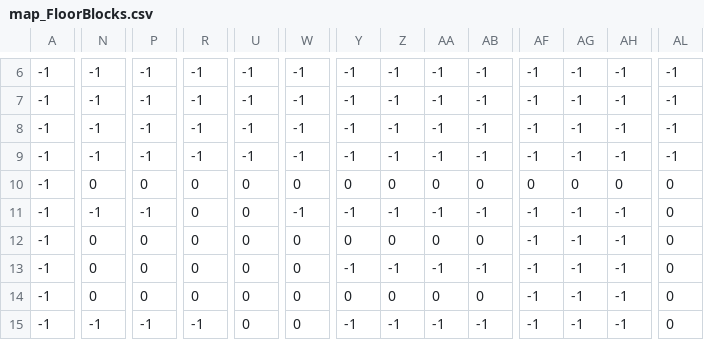
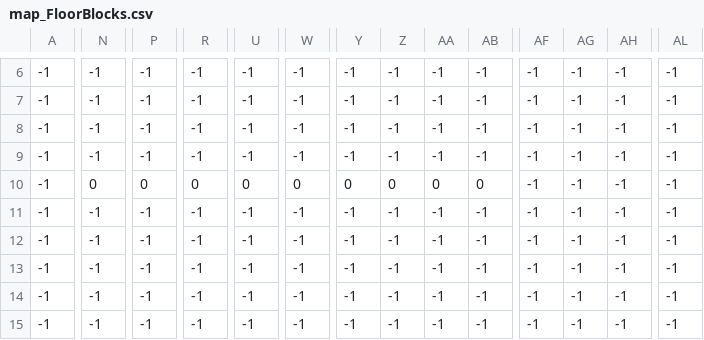
Before and after one commit to Toksi86/The-Enchanted-Square, a CSV file: map/map_FloorBlocks.csv, drawn as a sheet; only a part is shown, gaps mark what is left out; the diff covers the shown part only; the diff names each change by its address in the sheet, - before the commit and + after, or states it on an @@ line.

```diff
--- a/map/map_FloorBlocks.csv
+++ b/map/map_FloorBlocks.csv
-AF10: 0
+AF10: -1
-AG10: 0
+AG10: -1
-AH10: 0
+AH10: -1
-AL10:AL15: 0
+AL10:AL15: -1
-R11:R14: 0
+R11:R14: -1
-U11:U15: 0
+U11:U15: -1
-N12:N14: 0
+N12:N14: -1
-P12:P14: 0
+P12:P14: -1
-W12:W15: 0
+W12:W15: -1
-Y12: 0
+Y12: -1
-Z12: 0
+Z12: -1
-AA12: 0
+AA12: -1
-AB12: 0
+AB12: -1
-Y14: 0
+Y14: -1
-Z14: 0
+Z14: -1
-AA14: 0
+AA14: -1
-AB14: 0
+AB14: -1
```
Also changed, not shown: 137 edited cells elsewhere in this file, map/map_Entities.csv, 26 other files.
